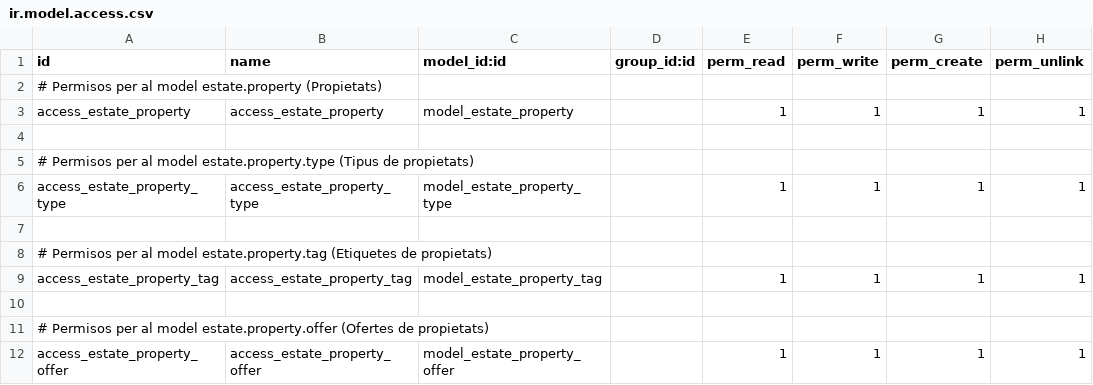
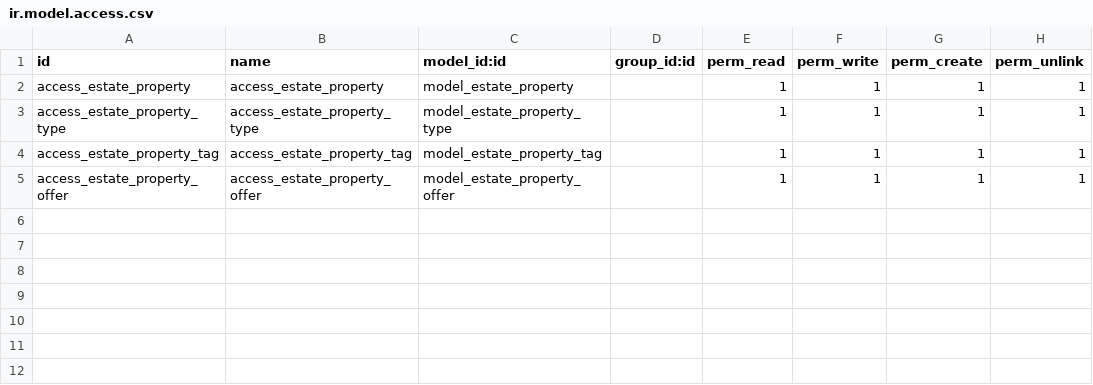
Before and after one commit to Wharvey123/MP10-UF2-harveyglover-pt2, a CSV file: estate/security/ir.model.access.csv, drawn as a sheet; the diff names each change by its address in the sheet, - before the commit and + after, or states it on an @@ line.

Commit message:
Codi completat

```diff
--- a/estate/security/ir.model.access.csv
+++ b/estate/security/ir.model.access.csv
-row 2: # Permisos per al model estate.property (Propietats)
-row 4: (empty)
-row 5: # Permisos per al model estate.property.type (Tipus de propietats)
-row 7: (empty)
-row 8: # Permisos per al model estate.property.tag (Etiquetes de propietats)
-row 10: (empty)
-row 11: # Permisos per al model estate.property.offer (Ofertes de propietats)
```
